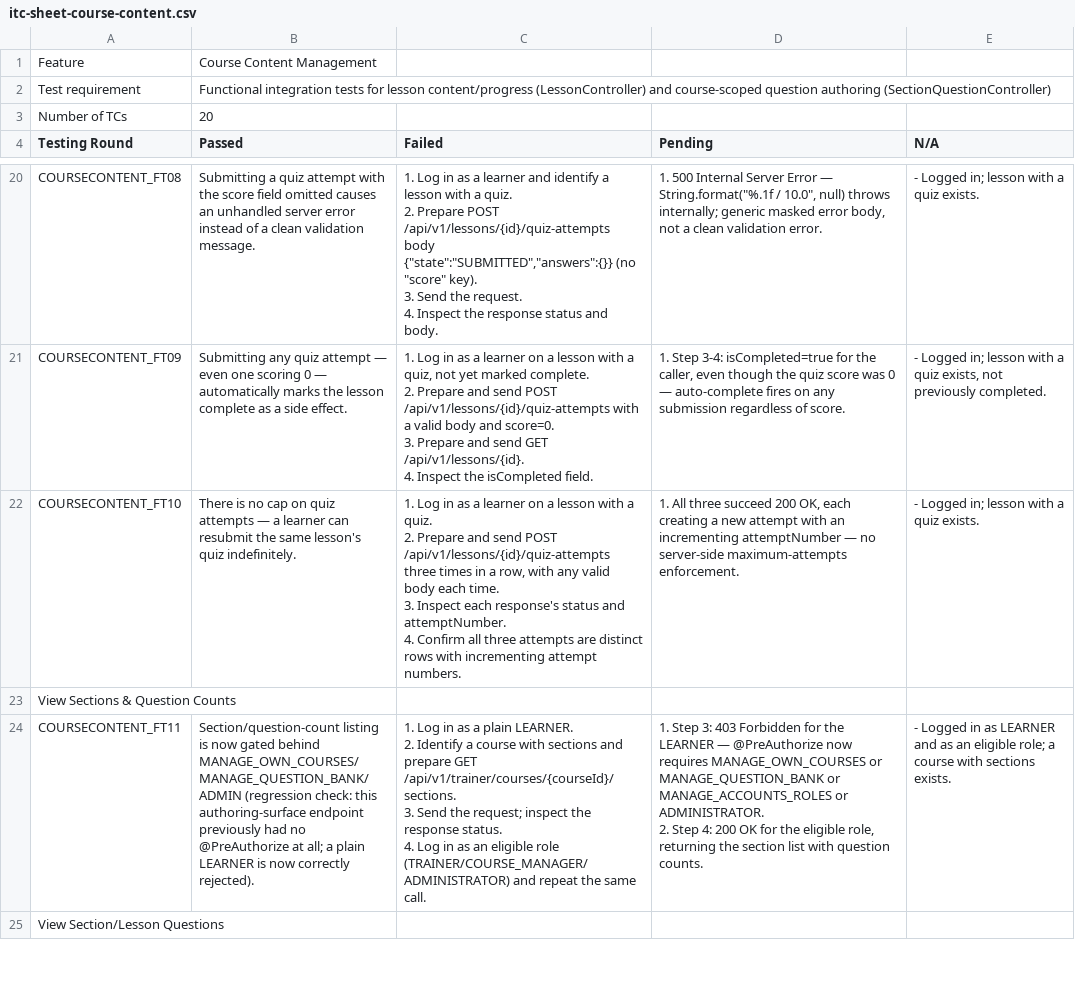
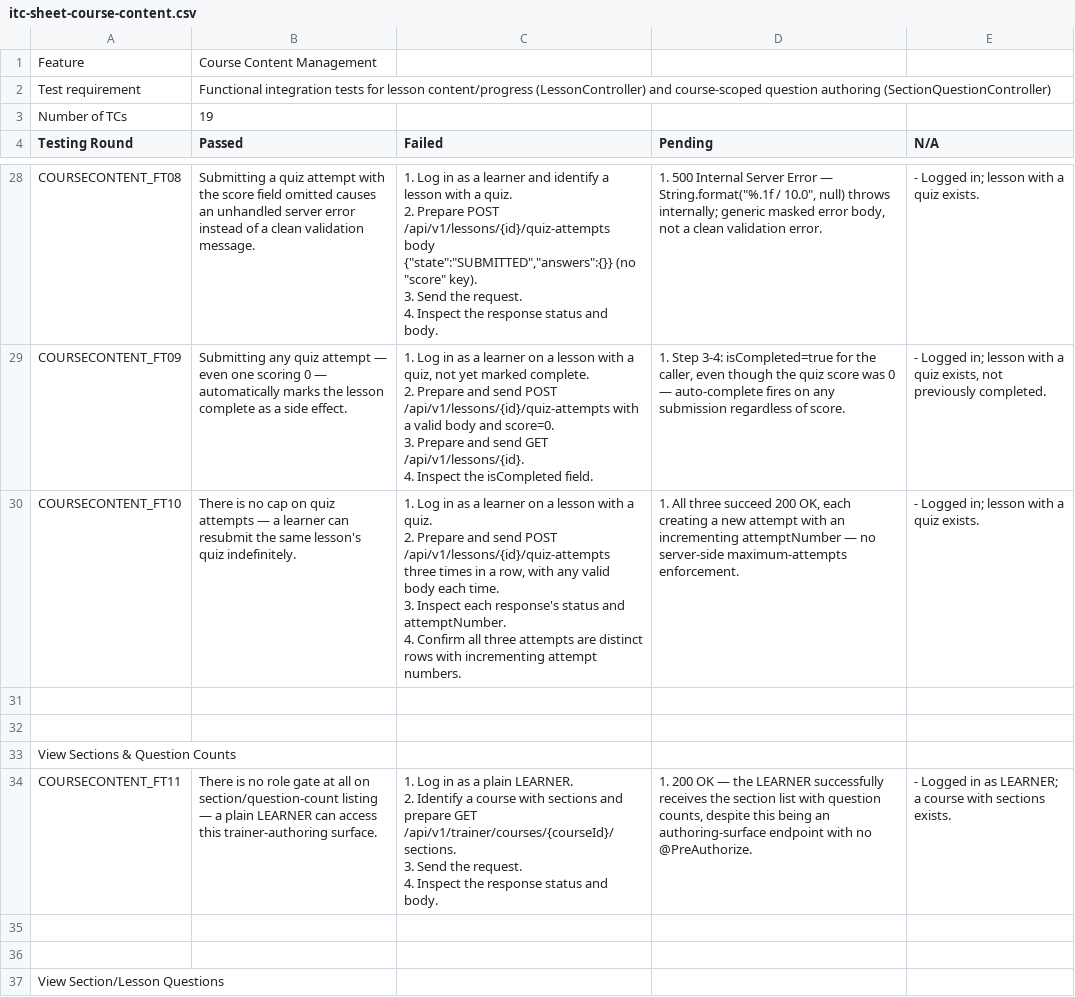
Before and after one commit to thanhthaoqn/HanGo, a CSV file: doc/test_doc/itc-sheet-course-content.csv, drawn as a sheet; only a part is shown, gaps mark what is left out; the diff covers the shown part only.

```diff
--- a/doc/test_doc/itc-sheet-course-content.csv
+++ b/doc/test_doc/itc-sheet-course-content.csv
@@ -2,3 +2,3 @@ Feature,Course Content Management
 Test requirement,Functional integration tests for lesson content/progress (LessonController) and course-scoped question authoring (SectionQuestionController)
-Number of TCs,20
+Number of TCs,19
 Testing Round,Passed,Failed,Pending,N/A
@@ -51,8 +59,11 @@ COURSECONTENT_FT10,"There is no cap on quiz attempts — a learner can resubmit
 4. Confirm all three attempts are distinct rows with incrementing attempt numbers.","1. All three succeed 200 OK, each creating a new attempt with an incrementing attemptNumber — no server-side maximum-attempts enforcement.","- Logged in; lesson with a quiz exists."
+
+
 View Sections & Question Counts,,,,
-COURSECONTENT_FT11,"Section/question-count listing is now gated behind MANAGE_OWN_COURSES/MANAGE_QUESTION_BANK/ADMIN (regression check: this authoring-surface endpoint previously had no @PreAuthorize at all; a plain LEARNER is now correctly rejected).","1. Log in as a plain LEARNER.
-2. Identify a course with sections and prepare GET /api/v1/trainer/courses/{courseId}/sections.
-3. Send the request; inspect the response status.
-4. Log in as an eligible role (TRAINER/COURSE_MANAGER/ADMINISTRATOR) and repeat the same call.","1. Step 3: 403 Forbidden for the LEARNER — @PreAuthorize now requires MANAGE_OWN_COURSES or MANAGE_QUESTION_BANK or MANAGE_ACCOUNTS_ROLES or ADMINISTRATOR.
-2. Step 4: 200 OK for the eligible role, returning the section list with question counts.","- Logged in as LEARNER and as an eligible role; a course with sections exists."
+COURSECONTENT_FT11,"There is no role gate at all on section/question-count listing — a plain LEARNER can access this trainer-authoring surface.","1. Log in as a plain LEARNER.
+2. Identify a course with sections and prepare GET /api/v1/trainer/courses/{courseId}/sections.
+3. Send the request.
+4. Inspect the response status and body.","1. 200 OK — the LEARNER successfully receives the section list with question counts, despite this being an authoring-surface endpoint with no @PreAuthorize.","- Logged in as LEARNER; a course with sections exists."
+
+
 View Section/Lesson Questions,,,,
```
Also changed, not shown: 15 added rows, 1 removed row and 21 edited cells elsewhere in this file, doc/test_doc/itc-function-index.csv, doc/test_doc/itc-sheet-question-bank.csv, 32 other files.
